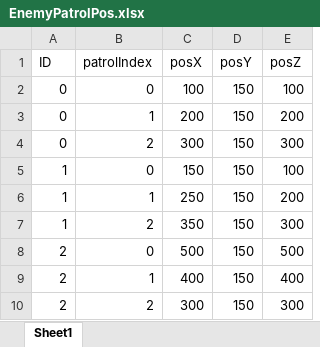
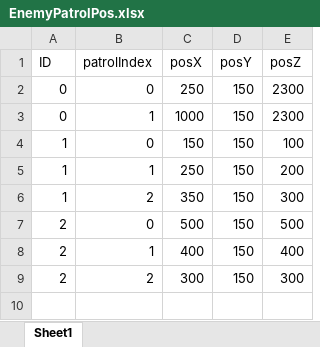
Before and after one commit to sakana619/StealthGame, an Excel workbook: Data/Enemy/EnemyPatrolPos.xlsx, sheet Sheet1, drawn as a sheet; values as stored, in another font and other column widths than the file's, no borders; the diff names each change by its address in the sheet, - before the commit and + after, or states it on an @@ line.

```diff
--- a/Data/Enemy/EnemyPatrolPos.xlsx (sheet Sheet1)
+++ b/Data/Enemy/EnemyPatrolPos.xlsx (sheet Sheet1)
-C2 (posX): 100
+C2 (posX): 250
-E2 (posZ): 100
+E2 (posZ): 2300
-C3 (posX): 200
+C3 (posX): 1000
-E3 (posZ): 200
+E3 (posZ): 2300
-row 4: 0 | 2 | 300 | 150 | 300
```
Also changed, not shown: Data/Stage/Stage.xlsx, 8 other files.
